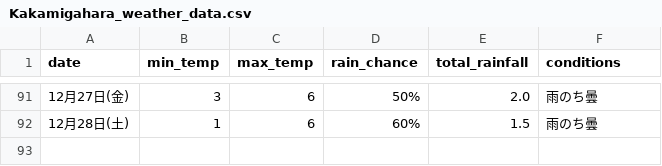
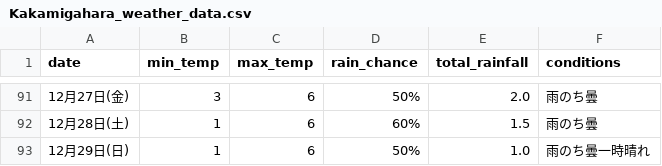
Before and after one commit to Curtendo/weather-scraper, a CSV file: Kakamigahara_weather_data.csv, drawn as a sheet; only a part is shown, gaps mark what is left out; the diff names each change by its address in the sheet, - before the commit and + after, or states it on an @@ line.

```diff
--- a/Kakamigahara_weather_data.csv
+++ b/Kakamigahara_weather_data.csv
+row 93: 12月29日(日) | 1 | 6 | 50% | 1.0 | 雨のち曇一時晴れ
```
Also changed, not shown: Okinawa_weather_data.csv, Osaka_weather_data.csv, 2 other files.
